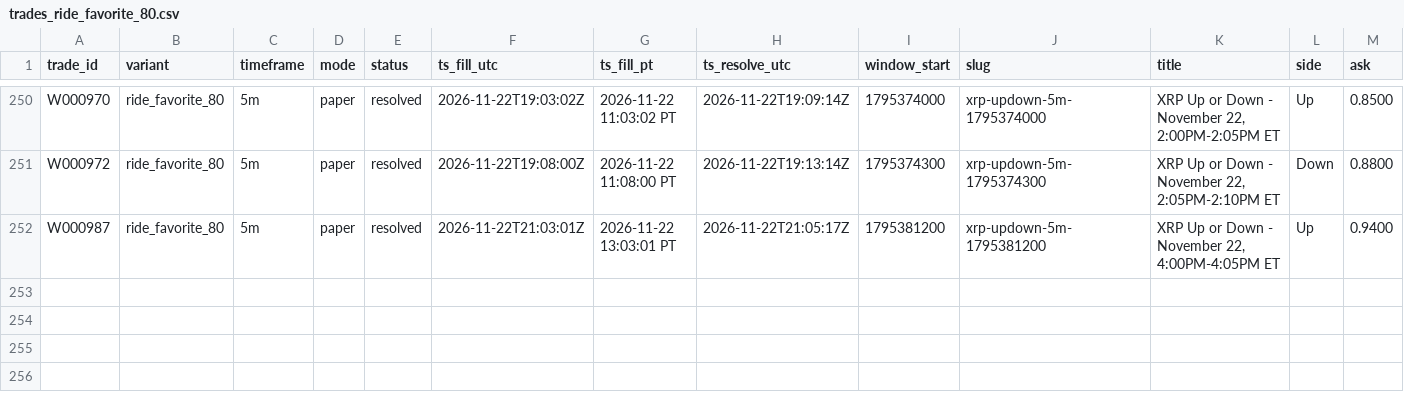
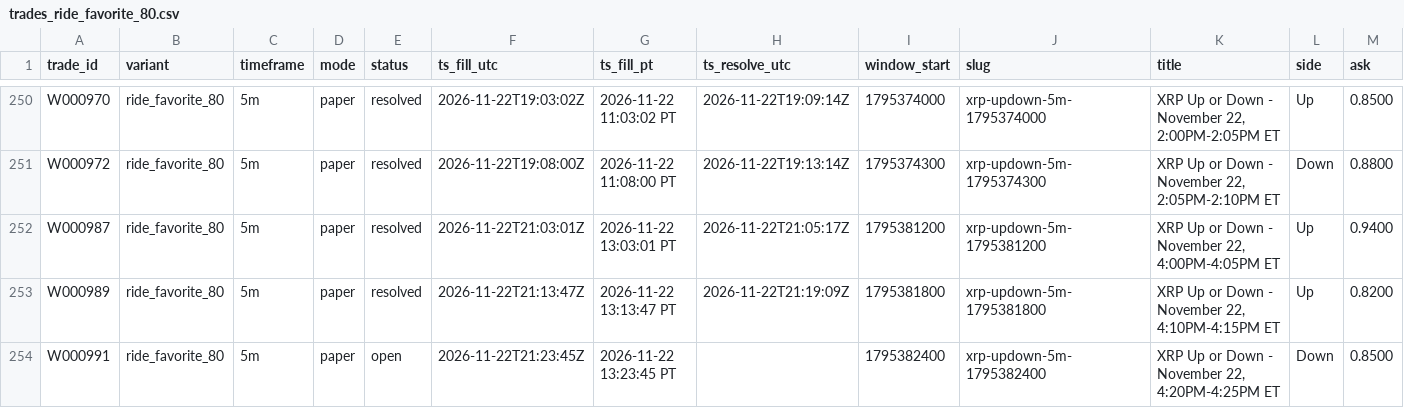
Before and after one commit to michaeldeuchar-dotcom/xrp-paper-bot, a CSV file: data/week1/trades_ride_favorite_80.csv, drawn as a sheet; only a part is shown, gaps mark what is left out; rows hold the shown columns only; the diff names each change by its address in the sheet, - before the commit and + after, or states it on an @@ line.

```diff
--- a/data/week1/trades_ride_favorite_80.csv
+++ b/data/week1/trades_ride_favorite_80.csv
+row 253: W000989 | ride_favorite_80 | 5m | paper | resolved | 2026-11-22T21:13:47Z | 2026-11-22 13:13:47 PT | 2026-11-22T21:19:09Z | 1795381800 | xrp-updown-5m-1795381800 | XRP Up or Down - November 22, 4:10PM-4:15PM ET | Up | 0.8200
+row 254: W000991 | ride_favorite_80 | 5m | paper | open | 2026-11-22T21:23:45Z | 2026-11-22 13:23:45 PT |  | 1795382400 | xrp-updown-5m-1795382400 | XRP Up or Down - November 22, 4:20PM-4:25PM ET | Down | 0.8500
```
Also changed, not shown: data/week1/decisions_tail.csv, data/week1/trades_auto_pick.csv, 4 other files.
